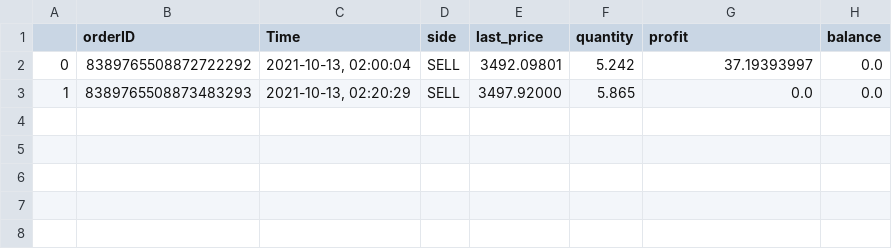
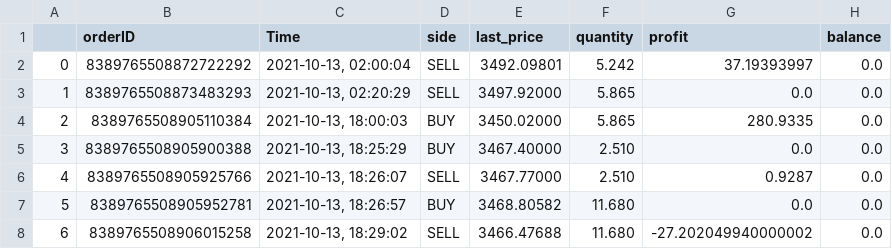
Before and after one commit to webclinic017/trading-program, a CSV file: trade_record/trade_record_2021-10-13.csv, drawn as a sheet; the diff names each change by its address in the sheet, - before the commit and + after, or states it on an @@ line.

```diff
--- a/trade_record/trade_record_2021-10-13.csv
+++ b/trade_record/trade_record_2021-10-13.csv
+row 4: 2 | 8389765508905110384 | 2021-10-13, 18:00:03 | BUY | 3450.02000 | 5.865 | 280.9335 | 0.0
+row 5: 3 | 8389765508905900388 | 2021-10-13, 18:25:29 | BUY | 3467.40000 | 2.510 | 0.0 | 0.0
+row 6: 4 | 8389765508905925766 | 2021-10-13, 18:26:07 | SELL | 3467.77000 | 2.510 | 0.9287 | 0.0
+row 7: 5 | 8389765508905952781 | 2021-10-13, 18:26:57 | BUY | 3468.80582 | 11.680 | 0.0 | 0.0
+row 8: 6 | 8389765508906015258 | 2021-10-13, 18:29:02 | SELL | 3466.47688 | 11.680 | -27.202049940000002 | 0.0
```
Also changed, not shown: 1 other file.
